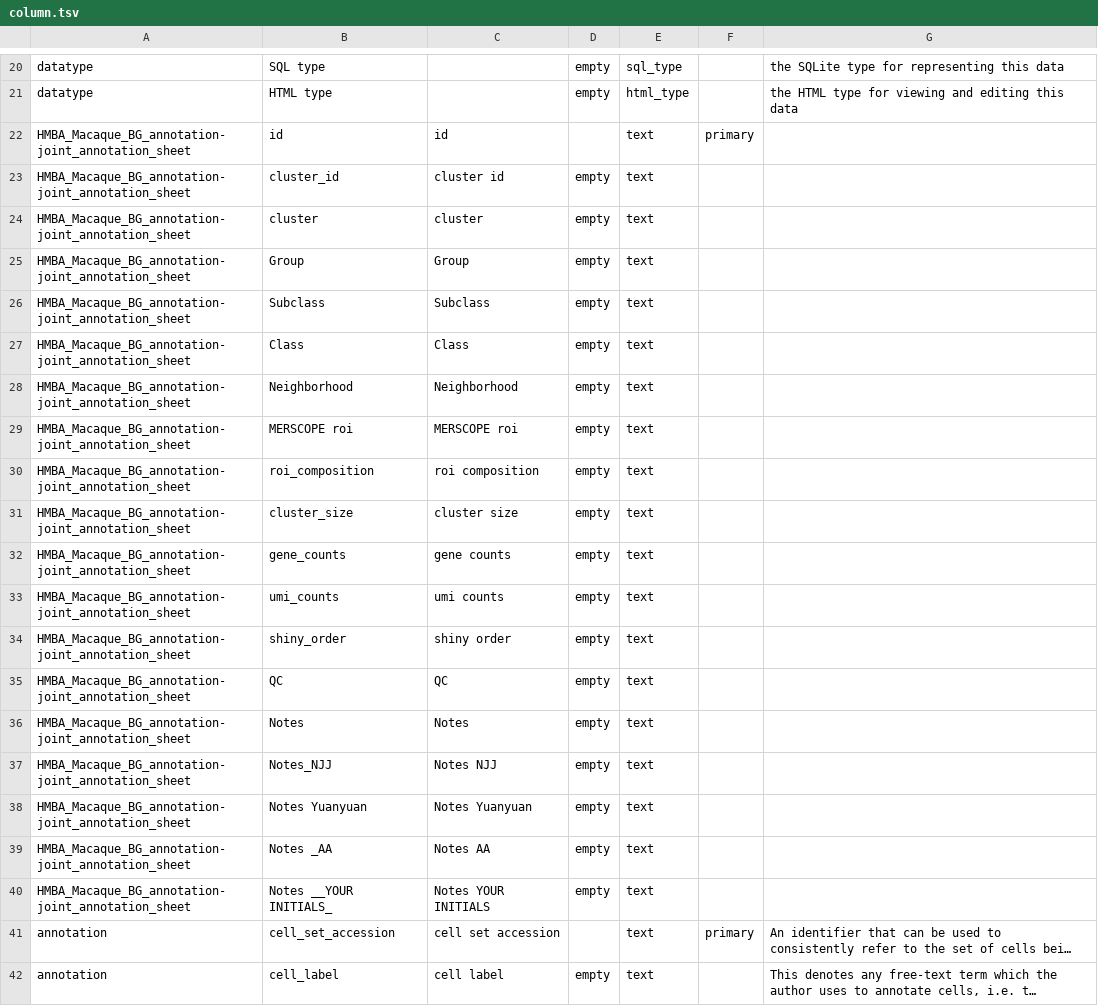
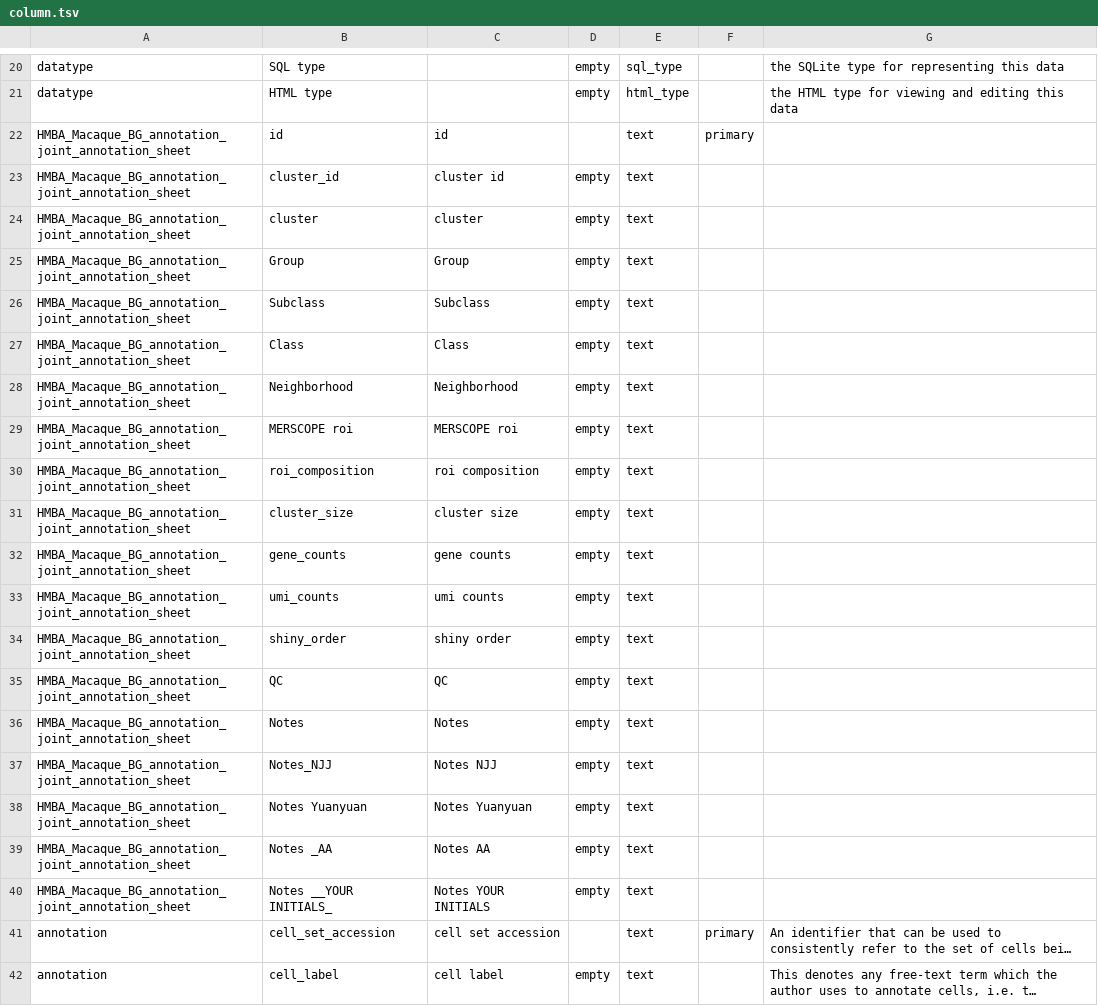
Before and after one commit to brain-bican/basal_ganglia_macaque_taxonomy, a TSV file: src/schema/column.tsv, drawn as a sheet; only a part is shown, gaps mark what is left out; long unchanged cells end in …; the diff names each change by its address in the sheet, - before the commit and + after, or states it on an @@ line.

```diff
--- a/src/schema/column.tsv
+++ b/src/schema/column.tsv
-A22:A40: HMBA_Macaque_BG_annotation-joint_annotation_sheet
+A22:A40: HMBA_Macaque_BG_annotation_joint_annotation_sheet
```
Also changed, not shown: curation_tables/annotation.tsv, curation_tables/metadata.tsv, 11 other files.
